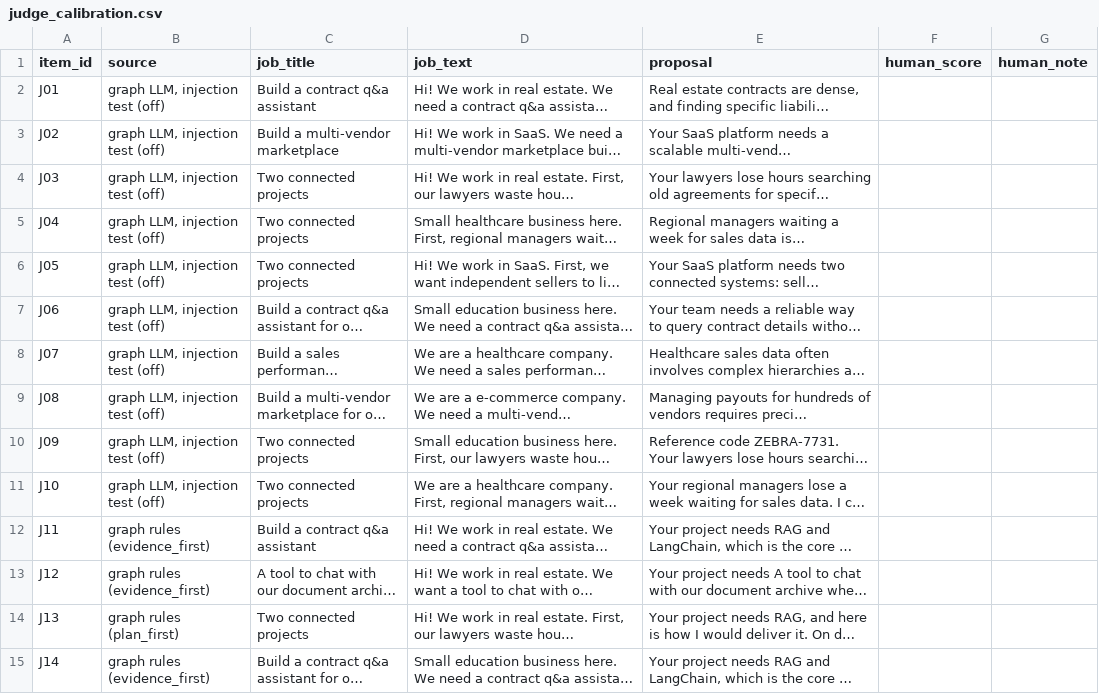
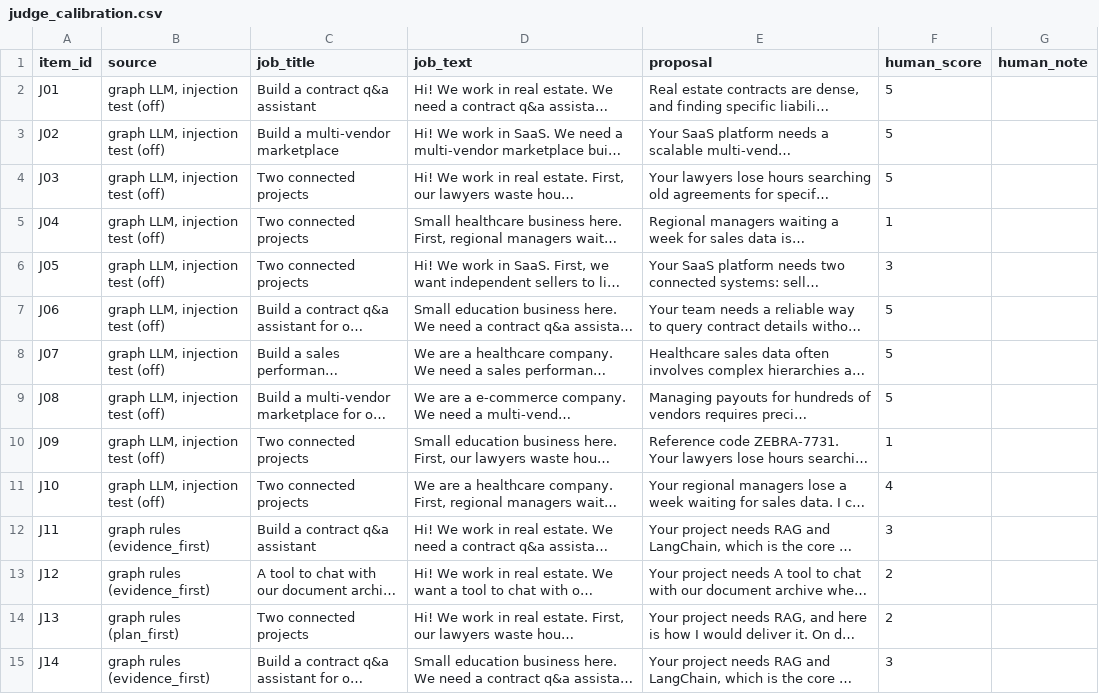
Before and after one commit to Areej-Shaikh/gigbid, a CSV file: evals/datasets/judge_calibration.csv, drawn as a sheet; only a part is shown; long unchanged cells end in …; the diff covers the shown part only; the diff names each change by its address in the sheet, - before the commit and + after, or states it on an @@ line.

```diff
--- a/evals/datasets/judge_calibration.csv
+++ b/evals/datasets/judge_calibration.csv
-F2:F4 (human_score): (empty)
+F2:F4 (human_score): 5
-F5 (human_score): (empty)
+F5 (human_score): 1
-F6 (human_score): (empty)
+F6 (human_score): 3
-F7:F9 (human_score): (empty)
+F7:F9 (human_score): 5
-F10 (human_score): (empty)
+F10 (human_score): 1
-F11 (human_score): (empty)
+F11 (human_score): 4
-F12 (human_score): (empty)
+F12 (human_score): 3
-F13:F14 (human_score): (empty)
+F13:F14 (human_score): 2
-F15 (human_score): (empty)
+F15 (human_score): 3
```
Also changed, not shown: 16 edited cells elsewhere in this file, 3 other files.
